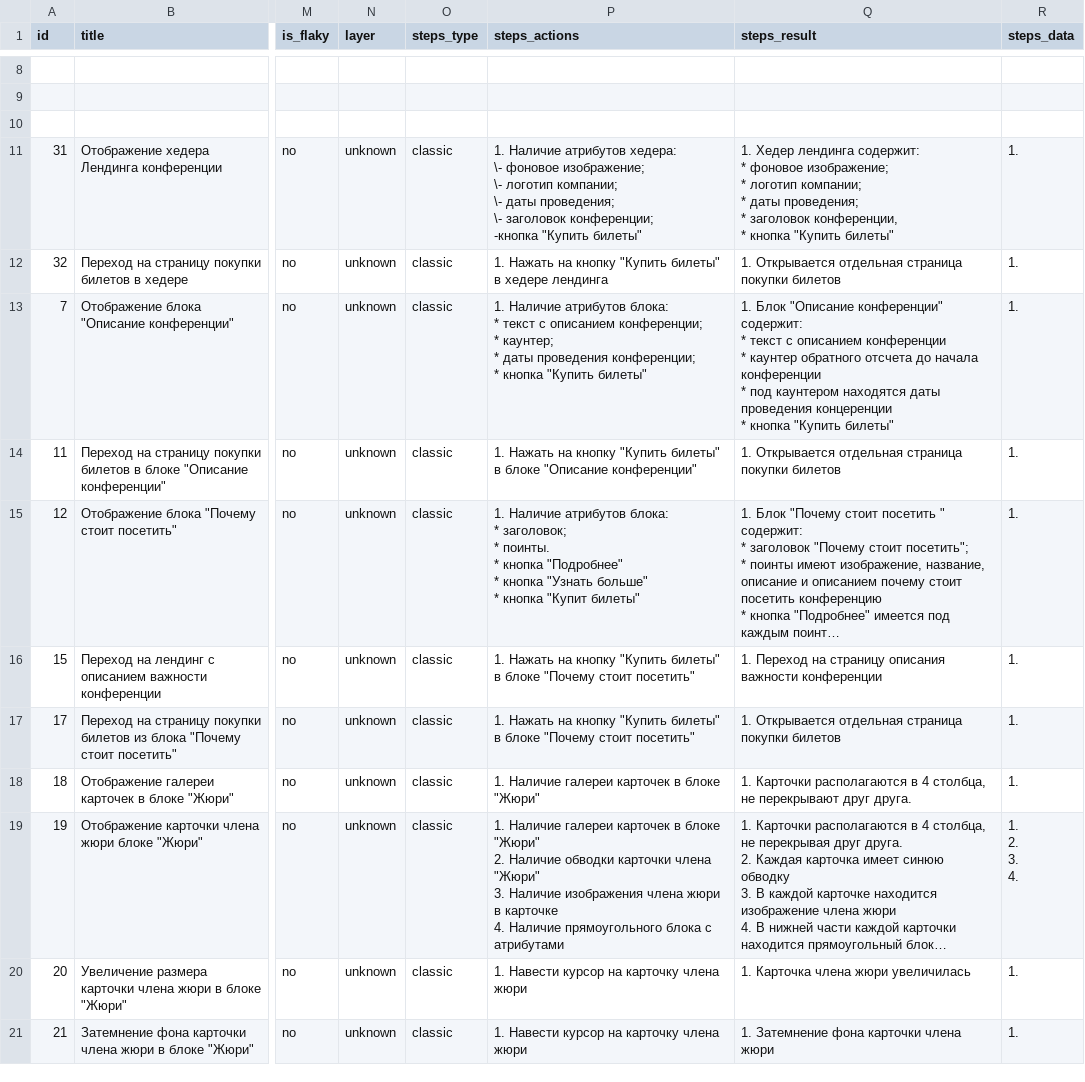
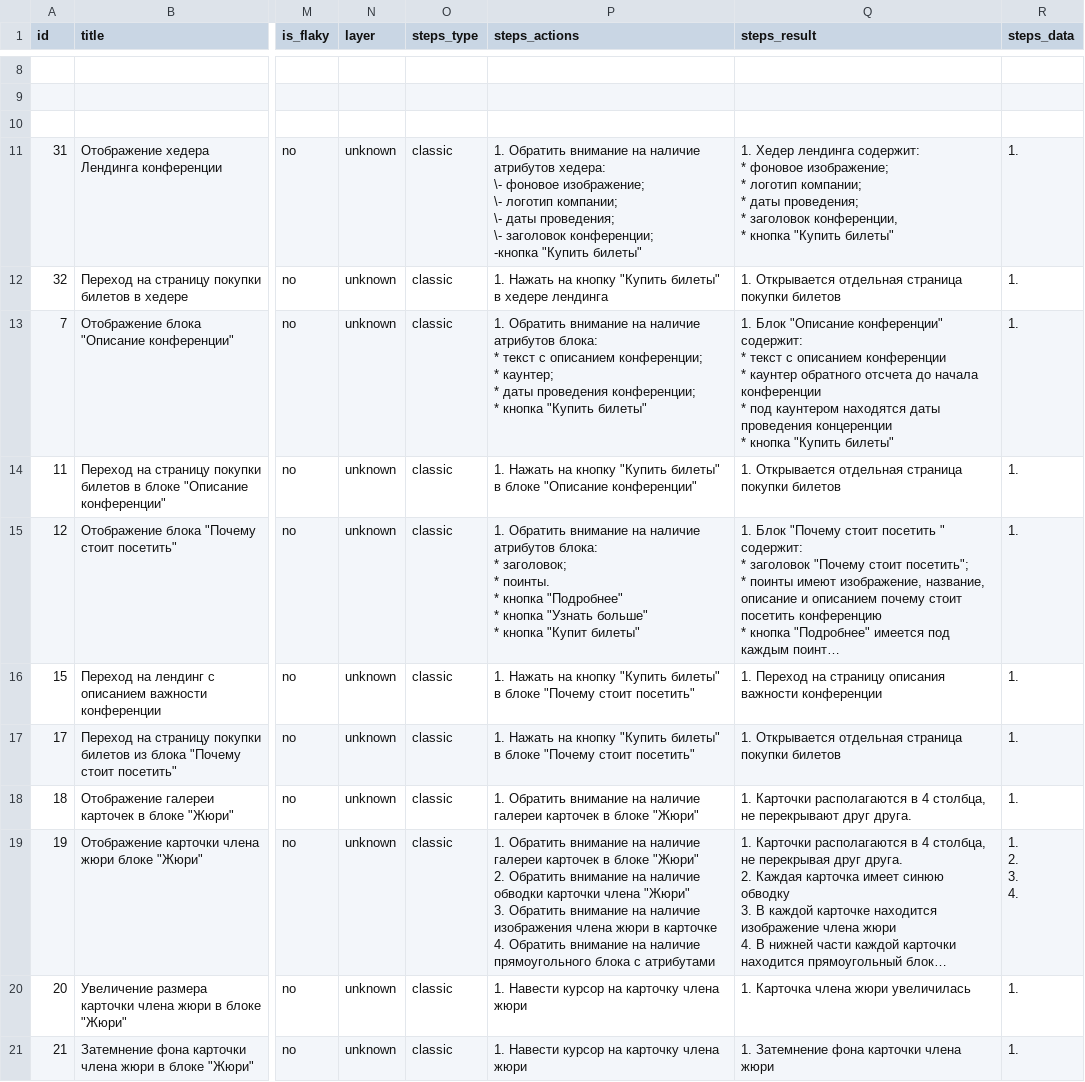
Before and after one commit to Filippok82/Testing_work, a CSV file: TCL-2022-08-05.csv, drawn as a sheet; only a part is shown, gaps mark what is left out; long unchanged cells end in …; ↵ is a line break in a cell; the diff covers the shown part only; the diff names each change by its address in the sheet, - before the commit and + after, or states it on an @@ line.

Commit message:
Error correction in the last file

```diff
--- a/TCL-2022-08-05.csv
+++ b/TCL-2022-08-05.csv
-P11 (steps_actions): 1. Наличие атрибутов хедера:…
+P11 (steps_actions): 1. Обратить внимание на наличие атрибутов хедера:…
-P13 (steps_actions): 1. Наличие атрибутов блока:…
+P13 (steps_actions): 1. Обратить внимание на наличие атрибутов блока:…
-P15 (steps_actions): 1. Наличие атрибутов блока:…
+P15 (steps_actions): 1. Обратить внимание на наличие атрибутов блока:…
-P18 (steps_actions): 1. Наличие галереи карточек…
+P18 (steps_actions): 1. Обратить внимание на наличие галереи карточек…
-P19 (steps_actions): 1. Наличие галереи карточек в блоке "Жюри" ↵ 2. Наличие обводки карточки члена "Жюри" ↵ 3. Наличие изображения члена жюри в карточке ↵ 4. Наличие прямоугольного блока…
+P19 (steps_actions): 1. Обратить внимание на наличие галереи карточек в блоке "Жюри" ↵ 2. Обратить внимание на наличие обводки карточки члена "Жюри" ↵ 3. Обратить внимание на наличие изображения члена жюри в карточке ↵ 4. Обратить внимание на наличие прямоугольного блока…
```
Also changed, not shown: 7 edited cells elsewhere in this file.
